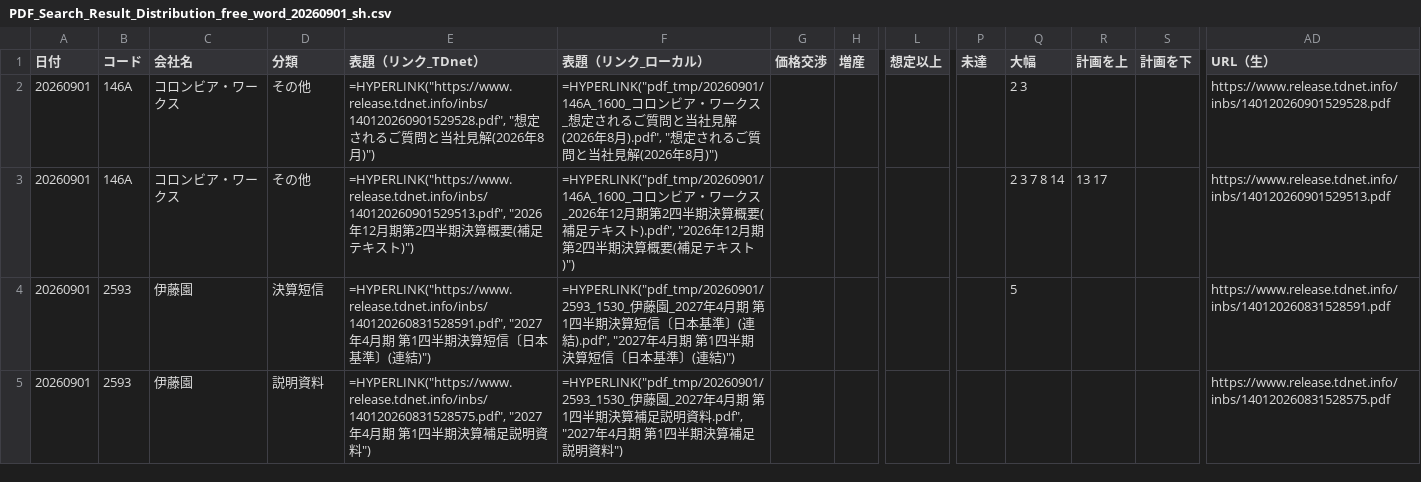
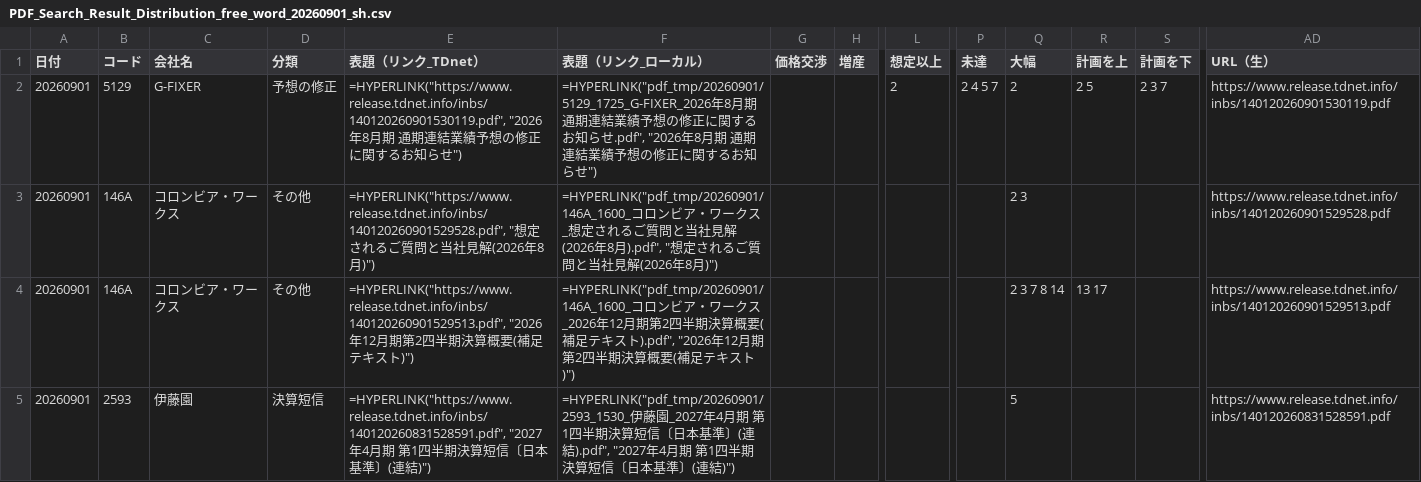
Before and after one commit to onokazu777/tdnet-viewer, a CSV file: data/search/PDF_Search_Result_Distribution_free_word_20260901_sh.csv, drawn as a sheet; only a part is shown, gaps mark what is left out; the shorter side is filled out with more unchanged rows; rows hold the shown columns only; the diff names each change by its address in the sheet, - before the commit and + after, or states it on an @@ line.

```diff
--- a/data/search/PDF_Search_Result_Distribution_free_word_20260901_sh.csv
+++ b/data/search/PDF_Search_Result_Distribution_free_word_20260901_sh.csv
+row 2: 20260901 | 5129 | G-FIXER | 予想の修正 | =HYPERLINK("https://www.release.tdnet.info/inbs/140120260901530119.pdf", "2026年8月期 通期連結業績予想の修正に関するお知らせ") | =HYPERLINK("pdf_tmp/20260901/5129_1725_G-FIXER_2026年8月期 通期連結業績予想の修正に関するお知らせ.pdf", "2026年8月期 通期連結業績予想の修正に関するお知らせ") |  |  | 2 | 2 4 5 7 | 2 | 2 5 | 2 3 7 | https://www.release.tdnet.info/inbs/140120260901530119.pdf
```
Also changed, not shown: data/search/Analysis_Hits_free_word_20260901.csv, 4 other files.
